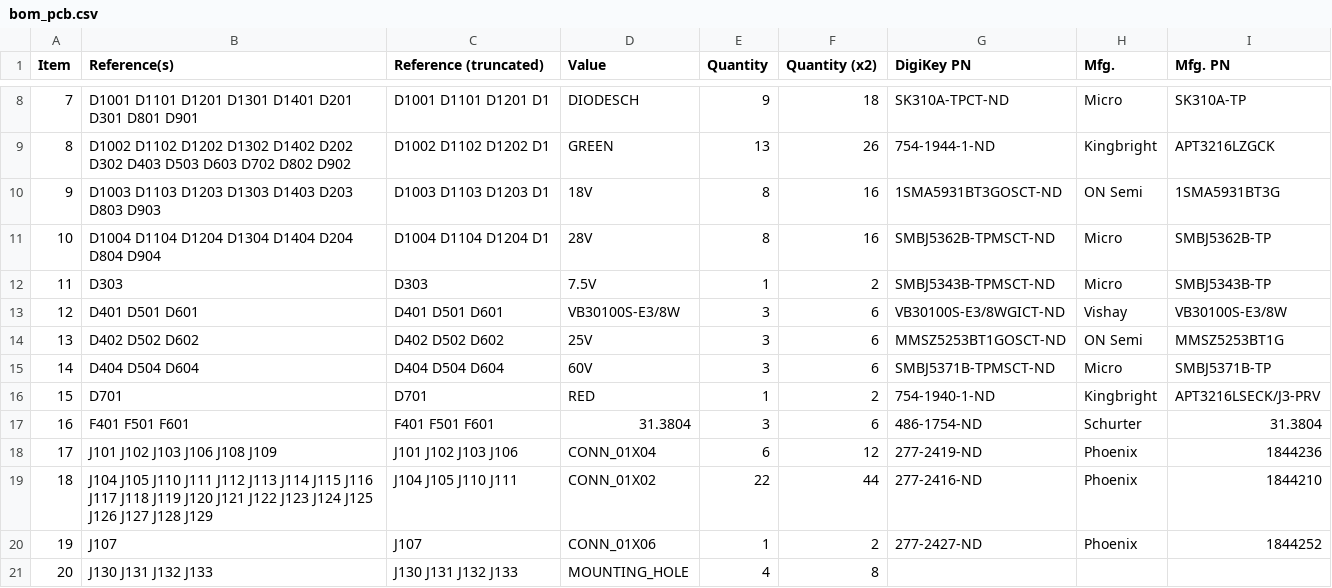
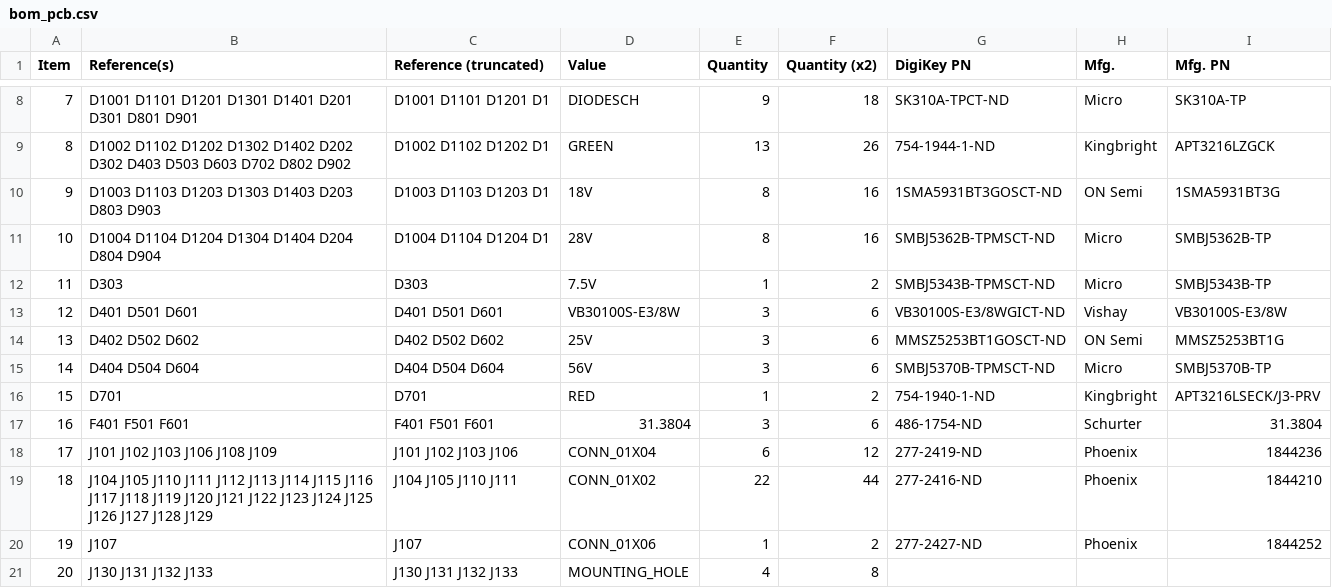
Before and after one commit to ParadigmHyperloop/electrical, a CSV file: MainPowerBoard/bom/bom_pcb.csv, drawn as a sheet; only a part is shown, gaps mark what is left out.

Commit message:
Made some updates to battery board schematic. Inching our way to custom battery boards.

```diff
--- a/MainPowerBoard/bom/bom_pcb.csv
+++ b/MainPowerBoard/bom/bom_pcb.csv
@@ -14,3 +14,3 @@ Item,Reference(s),Reference (truncated),Value,Quantity,Quantity (x2),DigiKey PN,
 13,D402 D502 D602,D402 D502 D602,25V,3,6,MMSZ5253BT1GOSCT-ND,ON Semi,MMSZ5253BT1G
-14,D404 D504 D604,D404 D504 D604,60V,3,6,SMBJ5371B-TPMSCT-ND,Micro,SMBJ5371B-TP
+14,D404 D504 D604,D404 D504 D604,56V,3,6,SMBJ5370B-TPMSCT-ND,Micro,SMBJ5370B-TP
 15,D701,D701,RED,1,2,754-1940-1-ND,Kingbright,APT3216LSECK/J3-PRV
```
Also changed, not shown: 9 other files.
